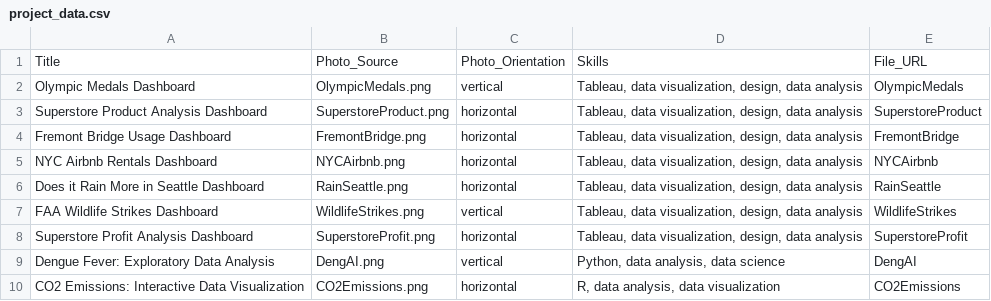
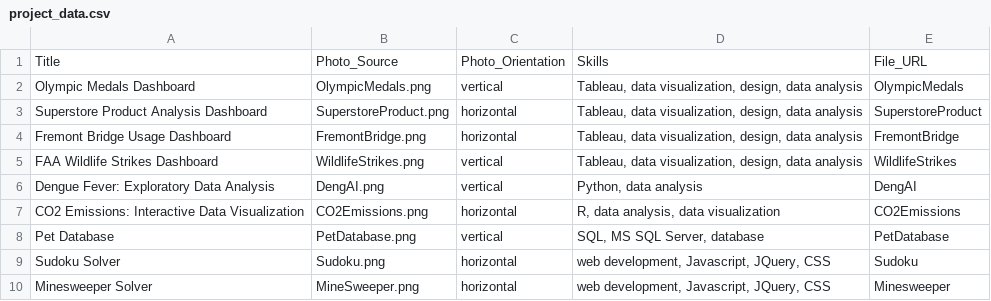
Before and after one commit to MadisonCSmith/portfolio, a CSV file: src/data/project_data.csv, drawn as a sheet.

Commit message:
added shadow to cards and removed some of tableau dashboard projects

```diff
--- a/src/data/project_data.csv
+++ b/src/data/project_data.csv
@@ -4,7 +4,7 @@ Superstore Product Analysis Dashboard,SuperstoreProduct.png,horizontal,"Tableau,
 Fremont Bridge Usage Dashboard,FremontBridge.png,horizontal,"Tableau, data visualization, design, data analysis",FremontBridge
-NYC Airbnb Rentals Dashboard,NYCAirbnb.png,horizontal,"Tableau, data visualization, design, data analysis",NYCAirbnb
-Does it Rain More in Seattle Dashboard,RainSeattle.png,horizontal,"Tableau, data visualization, design, data analysis",RainSeattle
 FAA Wildlife Strikes Dashboard,WildlifeStrikes.png,vertical,"Tableau, data visualization, design, data analysis",WildlifeStrikes
-Superstore Profit Analysis Dashboard,SuperstoreProfit.png,horizontal,"Tableau, data visualization, design, data analysis",SuperstoreProfit
-Dengue Fever: Exploratory Data Analysis,DengAI.png,vertical,"Python, data analysis, data science",DengAI
+Dengue Fever: Exploratory Data Analysis,DengAI.png,vertical,"Python, data analysis",DengAI
 CO2 Emissions: Interactive Data Visualization,CO2Emissions.png,horizontal,"R, data analysis, data visualization",CO2Emissions
+Pet Database,PetDatabase.png,vertical,"SQL, MS SQL Server, database",PetDatabase
+Sudoku Solver,Sudoku.png,horizontal,"web development, Javascript, JQuery, CSS",Sudoku
+Minesweeper Solver,MineSweeper.png,horizontal,"web development, Javascript, JQuery, CSS",Minesweeper
```
Also changed, not shown: 19 other files.
